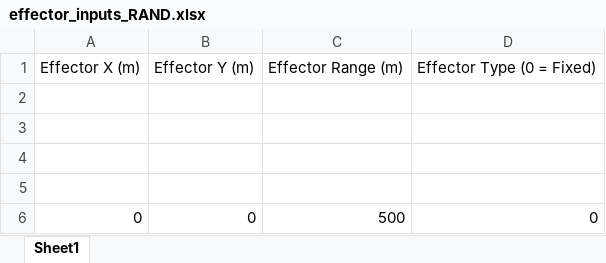
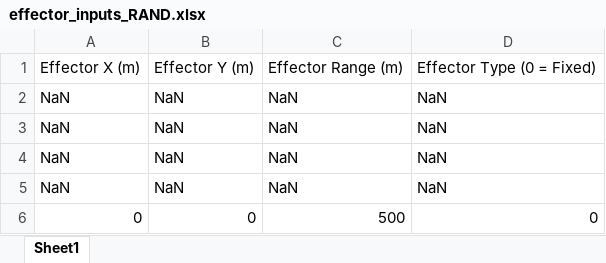
Before and after one commit to aardau/C-UAS_Study, an Excel workbook: effector_inputs_RAND.xlsx, sheet Sheet1, drawn as a sheet; values as stored, in another font and other column widths than the file's, no borders; the diff names each change by its address in the sheet, - before the commit and + after, or states it on an @@ line.

Commit message:
Mostly random effector setup

```diff
--- a/effector_inputs_RAND.xlsx (sheet Sheet1)
+++ b/effector_inputs_RAND.xlsx (sheet Sheet1)
-row 2: (empty)
+row 2: NaN | NaN | NaN | NaN
-row 3: (empty)
+row 3: NaN | NaN | NaN | NaN
-row 4: (empty)
+row 4: NaN | NaN | NaN | NaN
-row 5: (empty)
+row 5: NaN | NaN | NaN | NaN
```
